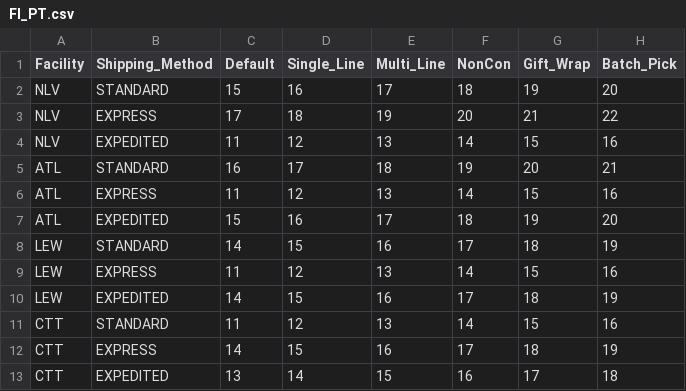
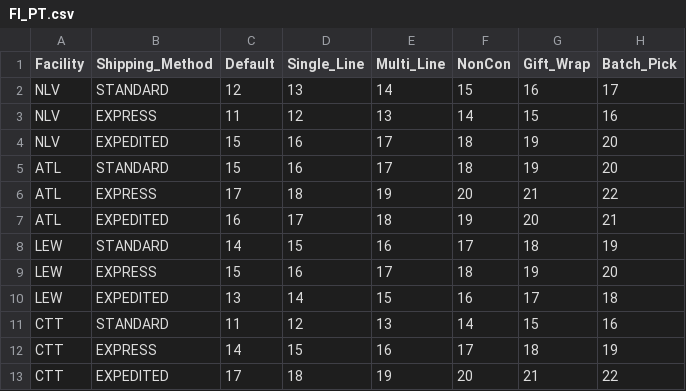
Before and after one commit to Abhijeet1850/DataSimulator, a CSV file: src/main/resources/CSV/FI_PT.csv, drawn as a sheet.

```diff
--- a/src/main/resources/CSV/FI_PT.csv
+++ b/src/main/resources/CSV/FI_PT.csv
@@ -1,13 +1,13 @@
 Facility,Shipping_Method,Default,Single_Line,Multi_Line,NonCon,Gift_Wrap,Batch_Pick
-NLV,STANDARD,15,16,17,18,19,20
-NLV,EXPRESS,17,18,19,20,21,22
-NLV,EXPEDITED,11,12,13,14,15,16
-ATL,STANDARD,16,17,18,19,20,21
-ATL,EXPRESS,11,12,13,14,15,16
-ATL,EXPEDITED,15,16,17,18,19,20
+NLV,STANDARD,12,13,14,15,16,17
+NLV,EXPRESS,11,12,13,14,15,16
+NLV,EXPEDITED,15,16,17,18,19,20
+ATL,STANDARD,15,16,17,18,19,20
+ATL,EXPRESS,17,18,19,20,21,22
+ATL,EXPEDITED,16,17,18,19,20,21
 LEW,STANDARD,14,15,16,17,18,19
-LEW,EXPRESS,11,12,13,14,15,16
-LEW,EXPEDITED,14,15,16,17,18,19
+LEW,EXPRESS,15,16,17,18,19,20
+LEW,EXPEDITED,13,14,15,16,17,18
 CTT,STANDARD,11,12,13,14,15,16
 CTT,EXPRESS,14,15,16,17,18,19
-CTT,EXPEDITED,13,14,15,16,17,18
+CTT,EXPEDITED,17,18,19,20,21,22
```
Also changed, not shown: src/main/resources/CSV/FI_OH.csv, src/main/resources/CSV/FI_ST.csv, 48 other files.
